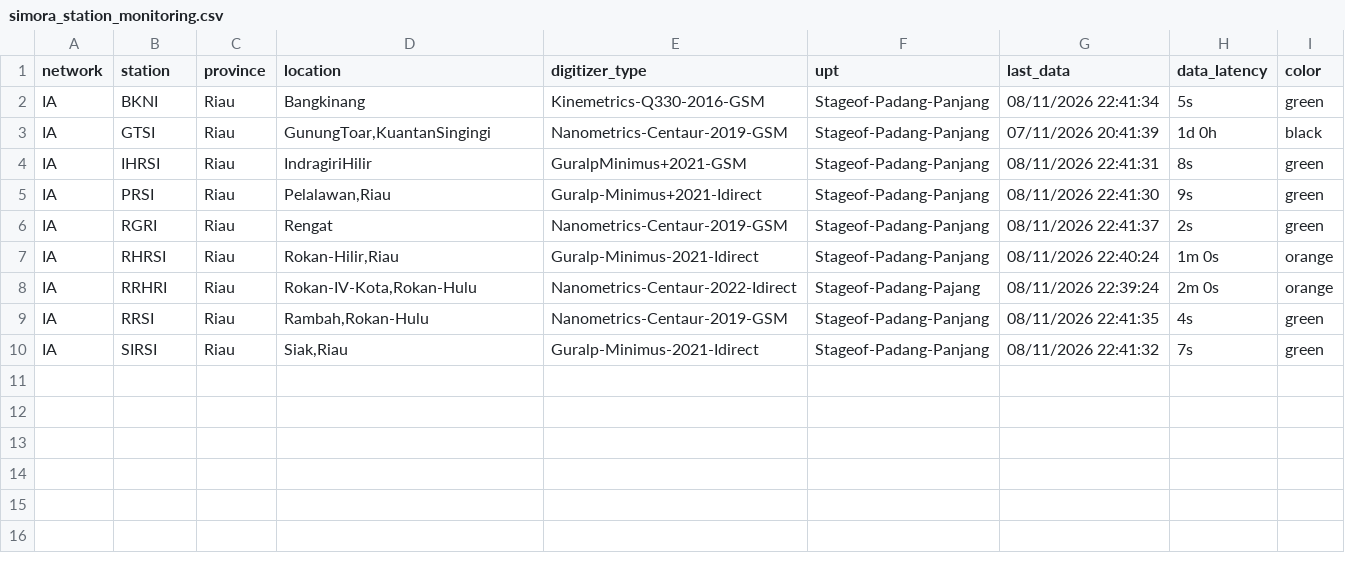
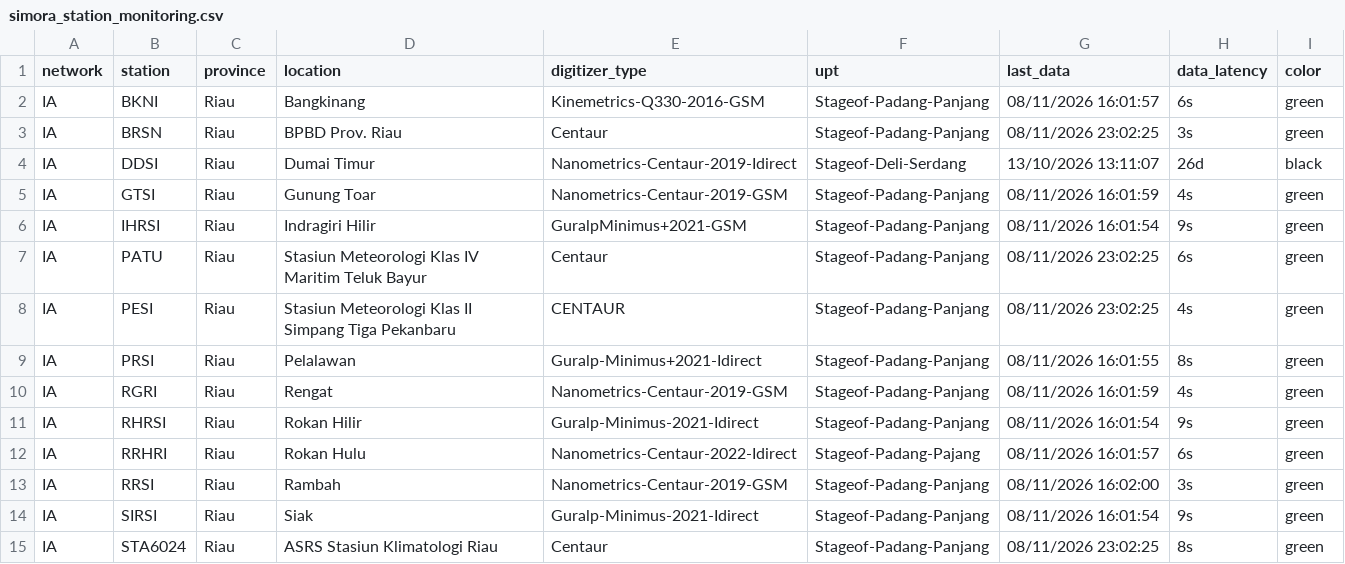
Before and after one commit to dheniel01/Web_Scrapping_BMKG, a CSV file: simora_station_monitoring.csv, drawn as a sheet.

Commit message:
feat: real-time scraper for SLMON InaTEWS geophysics and accelerograph data

```diff
--- a/simora_station_monitoring.csv
+++ b/simora_station_monitoring.csv
@@ -1,10 +1,15 @@
 network;station;province;location;digitizer_type;upt;last_data;data_latency;color
-IA;BKNI;Riau;Bangkinang;Kinemetrics-Q330-2016-GSM;Stageof-Padang-Panjang;08/11/2026 22:41:34;5s;green
-IA;GTSI;Riau;GunungToar,KuantanSingingi;Nanometrics-Centaur-2019-GSM;Stageof-Padang-Panjang;07/11/2026 20:41:39;1d 0h;black
-IA;IHRSI;Riau;IndragiriHilir;GuralpMinimus+2021-GSM;Stageof-Padang-Panjang;08/11/2026 22:41:31;8s;green
-IA;PRSI;Riau;Pelalawan,Riau;Guralp-Minimus+2021-Idirect;Stageof-Padang-Panjang;08/11/2026 22:41:30;9s;green
-IA;RGRI;Riau;Rengat;Nanometrics-Centaur-2019-GSM;Stageof-Padang-Panjang;08/11/2026 22:41:37;2s;green
-IA;RHRSI;Riau;Rokan-Hilir,Riau;Guralp-Minimus-2021-Idirect;Stageof-Padang-Panjang;08/11/2026 22:40:24;1m 0s;orange
-IA;RRHRI;Riau;Rokan-IV-Kota,Rokan-Hulu;Nanometrics-Centaur-2022-Idirect;Stageof-Padang-Pajang;08/11/2026 22:39:24;2m 0s;orange
-IA;RRSI;Riau;Rambah,Rokan-Hulu;Nanometrics-Centaur-2019-GSM;Stageof-Padang-Panjang;08/11/2026 22:41:35;4s;green
-IA;SIRSI;Riau;Siak,Riau;Guralp-Minimus-2021-Idirect;Stageof-Padang-Panjang;08/11/2026 22:41:32;7s;green
+IA;BKNI;Riau;Bangkinang;Kinemetrics-Q330-2016-GSM;Stageof-Padang-Panjang;08/11/2026 16:01:57;6s;green
+IA;BRSN;Riau;BPBD Prov. Riau;Centaur;Stageof-Padang-Panjang;08/11/2026 23:02:25;3s;green
+IA;DDSI;Riau;Dumai Timur;Nanometrics-Centaur-2019-Idirect;Stageof-Deli-Serdang;13/10/2026 13:11:07;26d;black
+IA;GTSI;Riau;Gunung Toar;Nanometrics-Centaur-2019-GSM;Stageof-Padang-Panjang;08/11/2026 16:01:59;4s;green
+IA;IHRSI;Riau;Indragiri Hilir;GuralpMinimus+2021-GSM;Stageof-Padang-Panjang;08/11/2026 16:01:54;9s;green
+IA;PATU;Riau;Stasiun Meteorologi Klas IV Maritim Teluk Bayur;Centaur;Stageof-Padang-Panjang;08/11/2026 23:02:25;6s;green
+IA;PESI;Riau;Stasiun Meteorologi Klas II Simpang Tiga Pekanbaru;CENTAUR;Stageof-Padang-Panjang;08/11/2026 23:02:25;4s;green
+IA;PRSI;Riau;Pelalawan;Guralp-Minimus+2021-Idirect;Stageof-Padang-Panjang;08/11/2026 16:01:55;8s;green
+IA;RGRI;Riau;Rengat;Nanometrics-Centaur-2019-GSM;Stageof-Padang-Panjang;08/11/2026 16:01:59;4s;green
+IA;RHRSI;Riau;Rokan Hilir;Guralp-Minimus-2021-Idirect;Stageof-Padang-Panjang;08/11/2026 16:01:54;9s;green
+IA;RRHRI;Riau;Rokan Hulu;Nanometrics-Centaur-2022-Idirect;Stageof-Padang-Pajang;08/11/2026 16:01:57;6s;green
+IA;RRSI;Riau;Rambah;Nanometrics-Centaur-2019-GSM;Stageof-Padang-Panjang;08/11/2026 16:02:00;3s;green
+IA;SIRSI;Riau;Siak;Guralp-Minimus-2021-Idirect;Stageof-Padang-Panjang;08/11/2026 16:01:54;9s;green
+IA;STA6024;Riau;ASRS Stasiun Klimatologi Riau;Centaur;Stageof-Padang-Panjang;08/11/2026 23:02:25;8s;green
```
Also changed, not shown: aws_center_provinsi_riau.csv, 8 other files.
